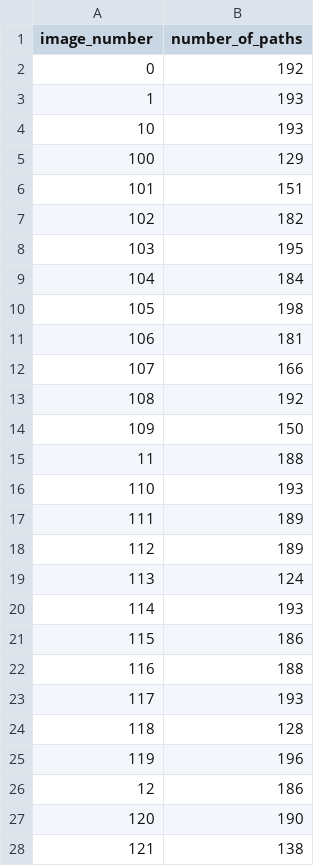
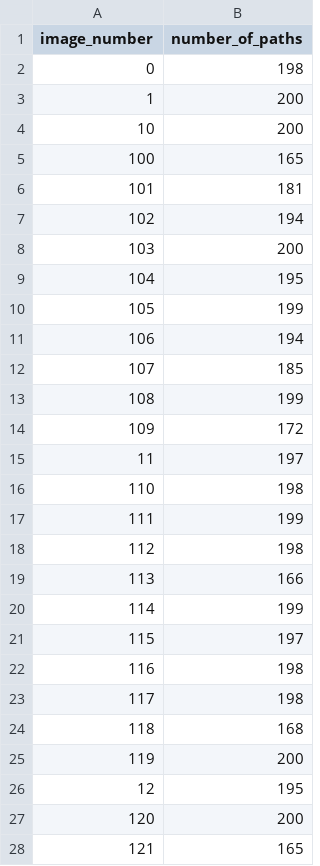
Before and after one commit to kashifansaricodes/Dynamic-Deep-RRT-Star, a CSV file: data_amend/nopathfile.csv, drawn as a sheet; only a part is shown; the diff covers the shown part only.

```diff
--- a/data_amend/nopathfile.csv
+++ b/data_amend/nopathfile.csv
@@ -1,28 +1,28 @@
 image_number,number_of_paths
-0,192
-1,193
-10,193
-100,129
-101,151
-102,182
-103,195
-104,184
-105,198
-106,181
-107,166
-108,192
-109,150
-11,188
-110,193
-111,189
-112,189
-113,124
-114,193
-115,186
-116,188
-117,193
-118,128
-119,196
-12,186
-120,190
-121,138
+0,198
+1,200
+10,200
+100,165
+101,181
+102,194
+103,200
+104,195
+105,199
+106,194
+107,185
+108,199
+109,172
+11,197
+110,198
+111,199
+112,198
+113,166
+114,199
+115,197
+116,198
+117,198
+118,168
+119,200
+12,195
+120,200
+121,165
```
Also changed, not shown: 73 edited cells elsewhere in this file, 8 other files.
